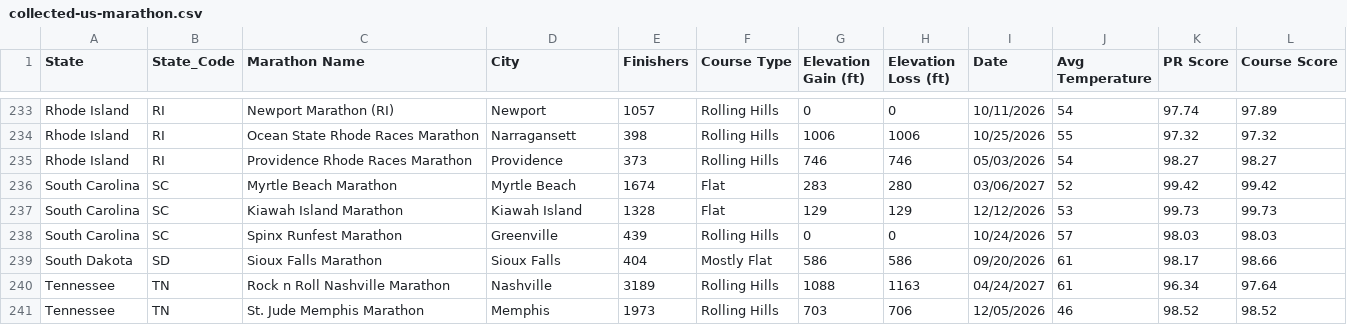
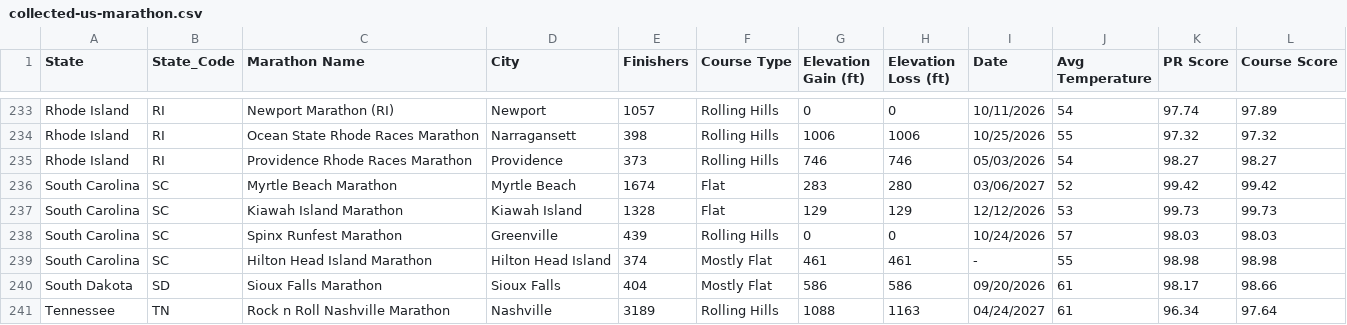
Before and after one commit to runwell/data-only, a CSV file: data/collected-us-marathon.csv, drawn as a sheet; only a part is shown, gaps mark what is left out; the shorter side is filled out with more unchanged rows; the diff names each change by its address in the sheet, - before the commit and + after, or states it on an @@ line.

```diff
--- a/data/collected-us-marathon.csv
+++ b/data/collected-us-marathon.csv
+row 239: South Carolina | SC | Hilton Head Island Marathon | Hilton Head Island | 374 | Mostly Flat | 461 | 461 | - | 55 | 98.98 | 98.98
```
